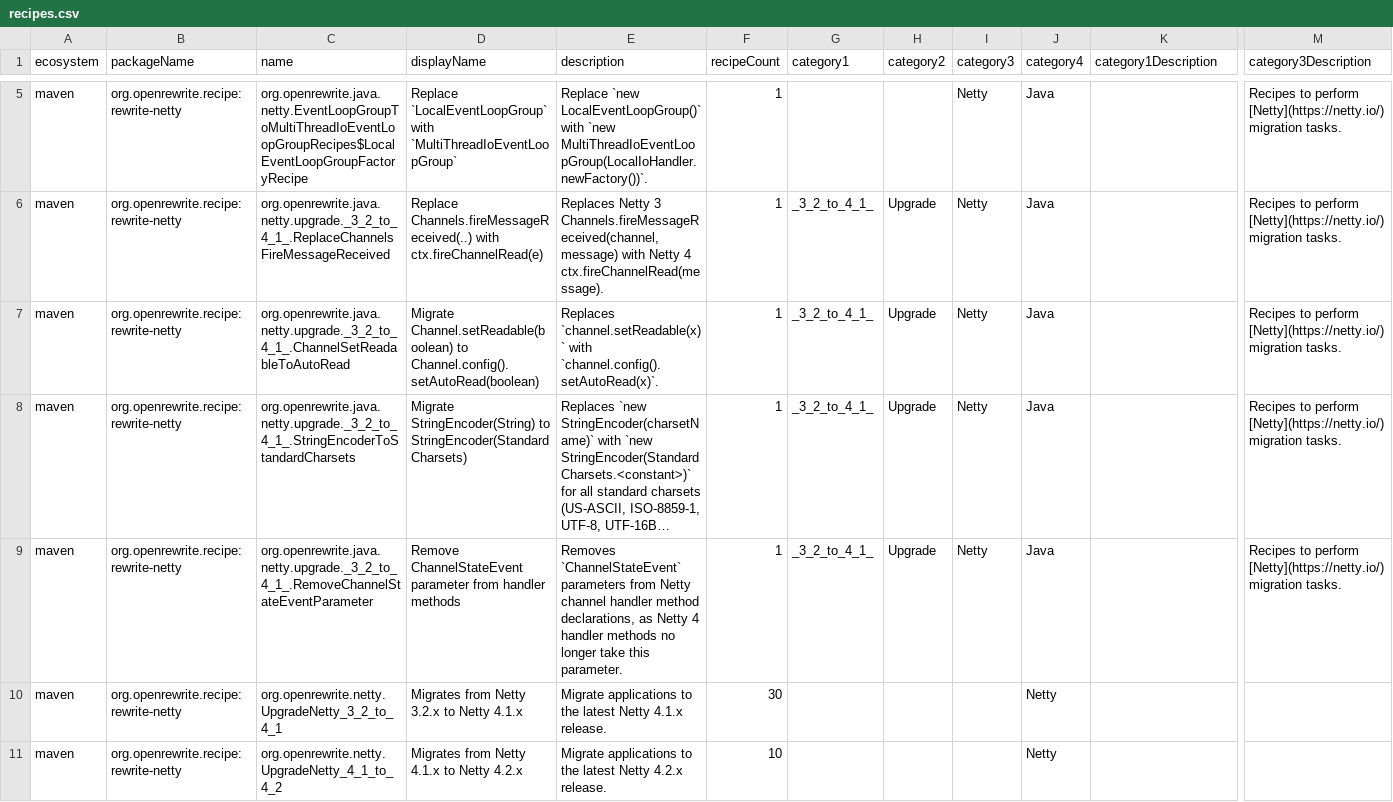
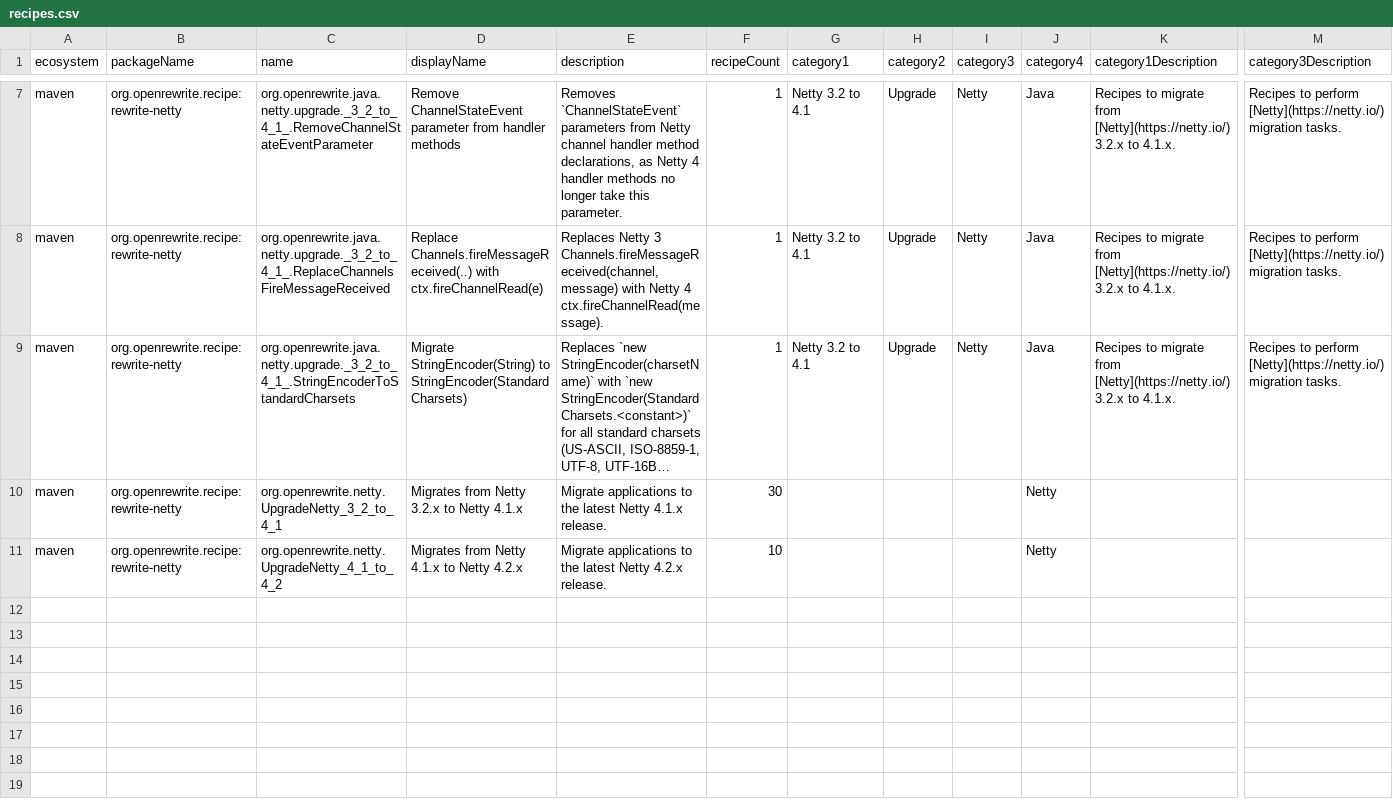
Before and after one commit to openrewrite/rewrite-netty, a CSV file: src/main/resources/META-INF/rewrite/recipes.csv, drawn as a sheet; only a part is shown, gaps mark what is left out; long unchanged cells end in …; removed rows and columns are numbered as before the commit, all else as after; rows hold the shown columns only; the diff covers the shown part only; the diff names each change by its address in the sheet, - before the commit and + after, or states it on an @@ line.

Commit message:
Name the Netty 3.2 to 4.1 upgrade category (#20)
There was no category entry for
org.openrewrite.java.netty.upgrade._3_2_to_4_1_, so the marketplace fell
back to capitalizing the last package segment and listed the four
migration recipes under a category literally named "_3_2_to_4_1_". They
now render as "Netty 3.2 to 4.1", with a description on the category
page.

```diff
--- a/src/main/resources/META-INF/rewrite/recipes.csv
+++ b/src/main/resources/META-INF/rewrite/recipes.csv
-C7 (name): org.openrewrite.java.netty.EventLoopGroupToMultiThreadIoEventLoopGroupRecipes$LocalEventLoopGroupFactoryRecipe
+C7 (name): org.openrewrite.java.netty.upgrade._3_2_to_4_1_.RemoveChannelStateEventParameter
-D7 (displayName): Replace `LocalEventLoopGroup` with `MultiThreadIoEventLoopGroup`
+D7 (displayName): Remove ChannelStateEvent parameter from handler methods
-E7 (description): Replace `new LocalEventLoopGroup()` with `new MultiThreadIoEventLoopGroup(LocalIoHandler.newFactory())`.
+E7 (description): Removes `ChannelStateEvent` parameters from Netty channel handler method declarations, as Netty 4 handler methods no longer take this parameter.
-G7 (category1): (empty)
+G7 (category1): Netty 3.2 to 4.1
-H7 (category2): (empty)
+H7 (category2): Upgrade
-K7:K8 (category1Description): (empty)
+K7:K8 (category1Description): Recipes to migrate from [Netty](https://netty.io/) 3.2.x to 4.1.x.
-G8 (category1): _3_2_to_4_1_
+G8 (category1): Netty 3.2 to 4.1
-row 7: maven | org.openrewrite.recipe:rewrite-netty | org.openrewrite.java.netty.upgrade._3_2_to_4_1_.ChannelSetReadableToAutoRead | Migrate Channel.setReadable(boolean) to Channel.config().setAutoRead(boolean) | Replaces `channel.setReadable(x)` with `channel.config().setAutoRead(x)`. | 1 | _3_2_to_4_1_ | Upgrade | Netty | Java |  | Recipes to perform [Netty](https://netty.io/) migration tasks.
-G9 (category1): _3_2_to_4_1_
+G9 (category1): Netty 3.2 to 4.1
-K9 (category1Description): (empty)
+K9 (category1Description): Recipes to migrate from [Netty](https://netty.io/) 3.2.x to 4.1.x.
-row 9: maven | org.openrewrite.recipe:rewrite-netty | org.openrewrite.java.netty.upgrade._3_2_to_4_1_.RemoveChannelStateEventParameter | Remove ChannelStateEvent parameter from handler methods | Removes `ChannelStateEvent` parameters from Netty channel handler method declarations, as Netty 4 handler methods no longer take this parameter. | 1 | _3_2_to_4_1_ | Upgrade | Netty | Java |  | Recipes to perform [Netty](https://netty.io/) migration tasks.
```
Also changed, not shown: 2 added rows and 6 edited cells elsewhere in this file, 1 other file.
